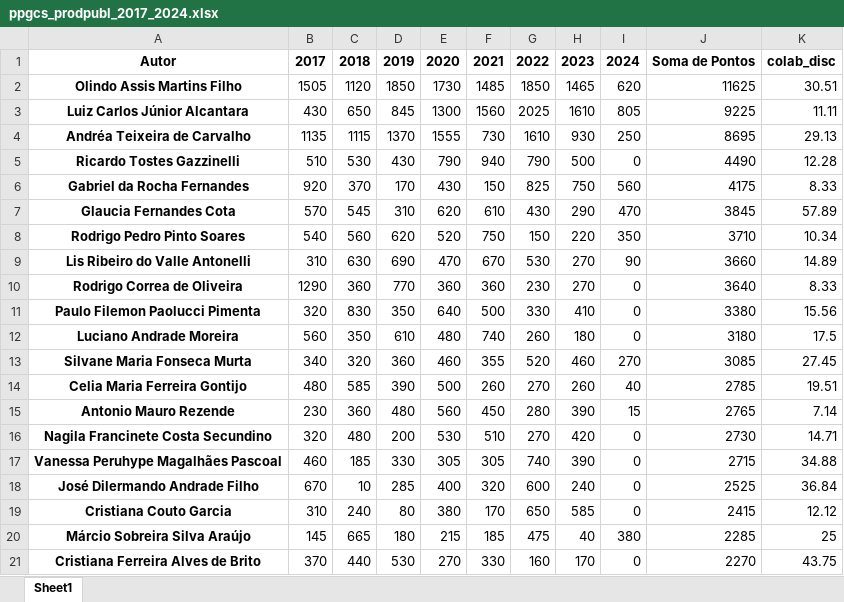
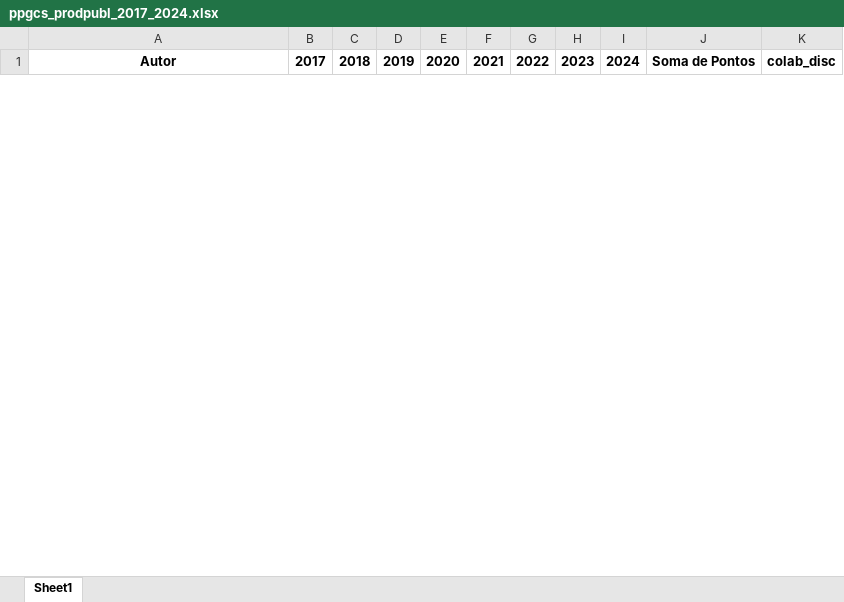
Before and after one commit to makaires77/ppgcs, an Excel workbook: _data/powerbi/ppgcs_prodpubl_2017_2024.xlsx, sheet Sheet1, drawn as a sheet; only a part is shown; values as stored, in another font and other column widths than the file's, no borders; removed rows and columns are numbered as before the commit, all else as after; the diff covers the shown part only; the diff names each change by its address in the sheet, - before the commit and + after, or states it on an @@ line.

```diff
--- a/_data/powerbi/ppgcs_prodpubl_2017_2024.xlsx (sheet Sheet1)
+++ b/_data/powerbi/ppgcs_prodpubl_2017_2024.xlsx (sheet Sheet1)
-row 2: Olindo Assis Martins Filho | 1505 | 1120 | 1850 | 1730 | 1485 | 1850 | 1465 | 620 | 11625 | 30.51
-row 3: Luiz Carlos Júnior Alcantara | 430 | 650 | 845 | 1300 | 1560 | 2025 | 1610 | 805 | 9225 | 11.11
-row 4: Andréa Teixeira de Carvalho | 1135 | 1115 | 1370 | 1555 | 730 | 1610 | 930 | 250 | 8695 | 29.13
-row 5: Ricardo Tostes Gazzinelli | 510 | 530 | 430 | 790 | 940 | 790 | 500 | 0 | 4490 | 12.28
-row 6: Gabriel da Rocha Fernandes | 920 | 370 | 170 | 430 | 150 | 825 | 750 | 560 | 4175 | 8.33
-row 7: Glaucia Fernandes Cota | 570 | 545 | 310 | 620 | 610 | 430 | 290 | 470 | 3845 | 57.89
-row 8: Rodrigo Pedro Pinto Soares | 540 | 560 | 620 | 520 | 750 | 150 | 220 | 350 | 3710 | 10.34
-row 9: Lis Ribeiro do Valle Antonelli | 310 | 630 | 690 | 470 | 670 | 530 | 270 | 90 | 3660 | 14.89
-row 10: Rodrigo Correa de Oliveira | 1290 | 360 | 770 | 360 | 360 | 230 | 270 | 0 | 3640 | 8.33
-row 11: Paulo Filemon Paolucci Pimenta | 320 | 830 | 350 | 640 | 500 | 330 | 410 | 0 | 3380 | 15.56
-row 12: Luciano Andrade Moreira | 560 | 350 | 610 | 480 | 740 | 260 | 180 | 0 | 3180 | 17.5
-row 13: Silvane Maria Fonseca Murta | 340 | 320 | 360 | 460 | 355 | 520 | 460 | 270 | 3085 | 27.45
-row 14: Celia Maria Ferreira Gontijo | 480 | 585 | 390 | 500 | 260 | 270 | 260 | 40 | 2785 | 19.51
-row 15: Antonio Mauro Rezende | 230 | 360 | 480 | 560 | 450 | 280 | 390 | 15 | 2765 | 7.14
-row 16: Nagila Francinete Costa Secundino | 320 | 480 | 200 | 530 | 510 | 270 | 420 | 0 | 2730 | 14.71
-row 17: Vanessa Peruhype Magalhães Pascoal | 460 | 185 | 330 | 305 | 305 | 740 | 390 | 0 | 2715 | 34.88
-row 18: José Dilermando Andrade Filho | 670 | 10 | 285 | 400 | 320 | 600 | 240 | 0 | 2525 | 36.84
-row 19: Cristiana Couto Garcia | 310 | 240 | 80 | 380 | 170 | 650 | 585 | 0 | 2415 | 12.12
-row 20: Márcio Sobreira Silva Araújo | 145 | 665 | 180 | 215 | 185 | 475 | 40 | 380 | 2285 | 25
-row 21: Cristiana Ferreira Alves de Brito | 370 | 440 | 530 | 270 | 330 | 160 | 170 | 0 | 2270 | 43.75
```
Also changed, not shown: 37 added rows and 35 removed rows elsewhere in this sheet, _data/in_xls/fioce_lista_alunos.xlsx, 9 other files.
